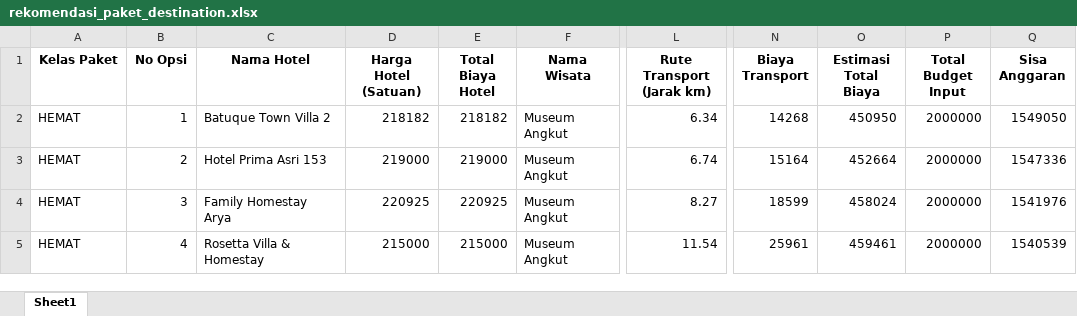
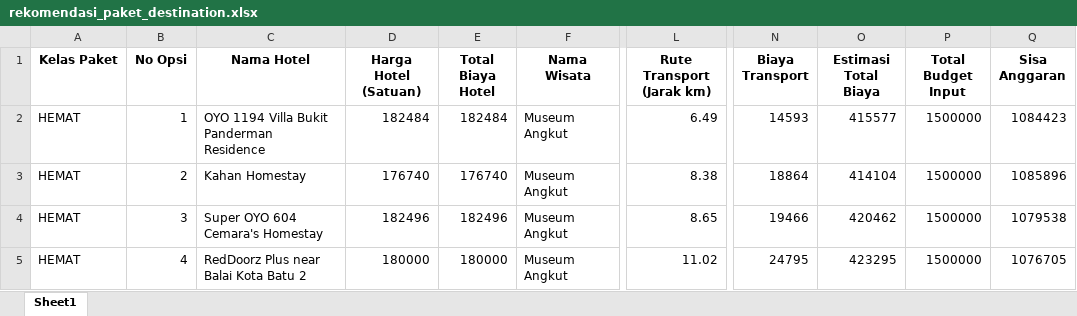
Before and after one commit to omsentod/PROJET-SKRIPSI, an Excel workbook: SIMULATION/EXPERIMENT MODEL/START/rekomendasi_paket_destination.xlsx, sheet Sheet1, drawn as a sheet; only a part is shown, gaps mark what is left out; values as stored, in another font and other column widths than the file's, no borders; the diff covers the shown part only; the diff names each change by its address in the sheet, - before the commit and + after, or states it on an @@ line.

```diff
--- a/SIMULATION/EXPERIMENT MODEL/START/rekomendasi_paket_destination.xlsx (sheet Sheet1)
+++ b/SIMULATION/EXPERIMENT MODEL/START/rekomendasi_paket_destination.xlsx (sheet Sheet1)
-C2 (Nama Hotel): Batuque Town Villa 2
+C2 (Nama Hotel): OYO 1194 Villa Bukit Panderman Residence
-D2 (Harga Hotel (Satuan)): 218182
+D2 (Harga Hotel (Satuan)): 182484
-E2 (Total Biaya Hotel): 218182
+E2 (Total Biaya Hotel): 182484
-L2 (Rute Transport (Jarak km)): 6.34
+L2 (Rute Transport (Jarak km)): 6.49
-N2 (Biaya Transport): 14268
+N2 (Biaya Transport): 14593
-O2 (Estimasi Total Biaya): 450950
+O2 (Estimasi Total Biaya): 415577
-P2:P5 (Total Budget Input): 2000000
+P2:P5 (Total Budget Input): 1500000
-Q2 (Sisa Anggaran): 1549050
+Q2 (Sisa Anggaran): 1084423
-C3 (Nama Hotel): Hotel Prima Asri 153
+C3 (Nama Hotel): Kahan Homestay
-D3 (Harga Hotel (Satuan)): 219000
+D3 (Harga Hotel (Satuan)): 176740
-E3 (Total Biaya Hotel): 219000
+E3 (Total Biaya Hotel): 176740
-L3 (Rute Transport (Jarak km)): 6.74
+L3 (Rute Transport (Jarak km)): 8.38
-N3 (Biaya Transport): 15164
+N3 (Biaya Transport): 18864
-O3 (Estimasi Total Biaya): 452664
+O3 (Estimasi Total Biaya): 414104
-Q3 (Sisa Anggaran): 1547336
+Q3 (Sisa Anggaran): 1085896
-C4 (Nama Hotel): Family Homestay Arya
+C4 (Nama Hotel): Super OYO 604 Cemara's Homestay
-D4 (Harga Hotel (Satuan)): 220925
+D4 (Harga Hotel (Satuan)): 182496
-E4 (Total Biaya Hotel): 220925
+E4 (Total Biaya Hotel): 182496
-L4 (Rute Transport (Jarak km)): 8.27
+L4 (Rute Transport (Jarak km)): 8.65
-N4 (Biaya Transport): 18599
+N4 (Biaya Transport): 19466
-O4 (Estimasi Total Biaya): 458024
+O4 (Estimasi Total Biaya): 420462
-Q4 (Sisa Anggaran): 1541976
+Q4 (Sisa Anggaran): 1079538
-C5 (Nama Hotel): Rosetta Villa & Homestay
+C5 (Nama Hotel): RedDoorz Plus near Balai Kota Batu 2
-D5 (Harga Hotel (Satuan)): 215000
+D5 (Harga Hotel (Satuan)): 180000
-E5 (Total Biaya Hotel): 215000
+E5 (Total Biaya Hotel): 180000
-L5 (Rute Transport (Jarak km)): 11.54
+L5 (Rute Transport (Jarak km)): 11.02
-N5 (Biaya Transport): 25961
+N5 (Biaya Transport): 24795
-O5 (Estimasi Total Biaya): 459461
+O5 (Estimasi Total Biaya): 423295
-Q5 (Sisa Anggaran): 1540539
+Q5 (Sisa Anggaran): 1076705
```
Also changed, not shown: 3 added rows, 3 removed rows and 347 edited cells elsewhere in this sheet, SIMULATION/EXPERIMENT MODEL/START/rekomendasi_paket.xlsx, SIMULATION/EXPERIMENT MODEL/START/rekomendasi_paket_flexible.xlsx, 7 other files.
